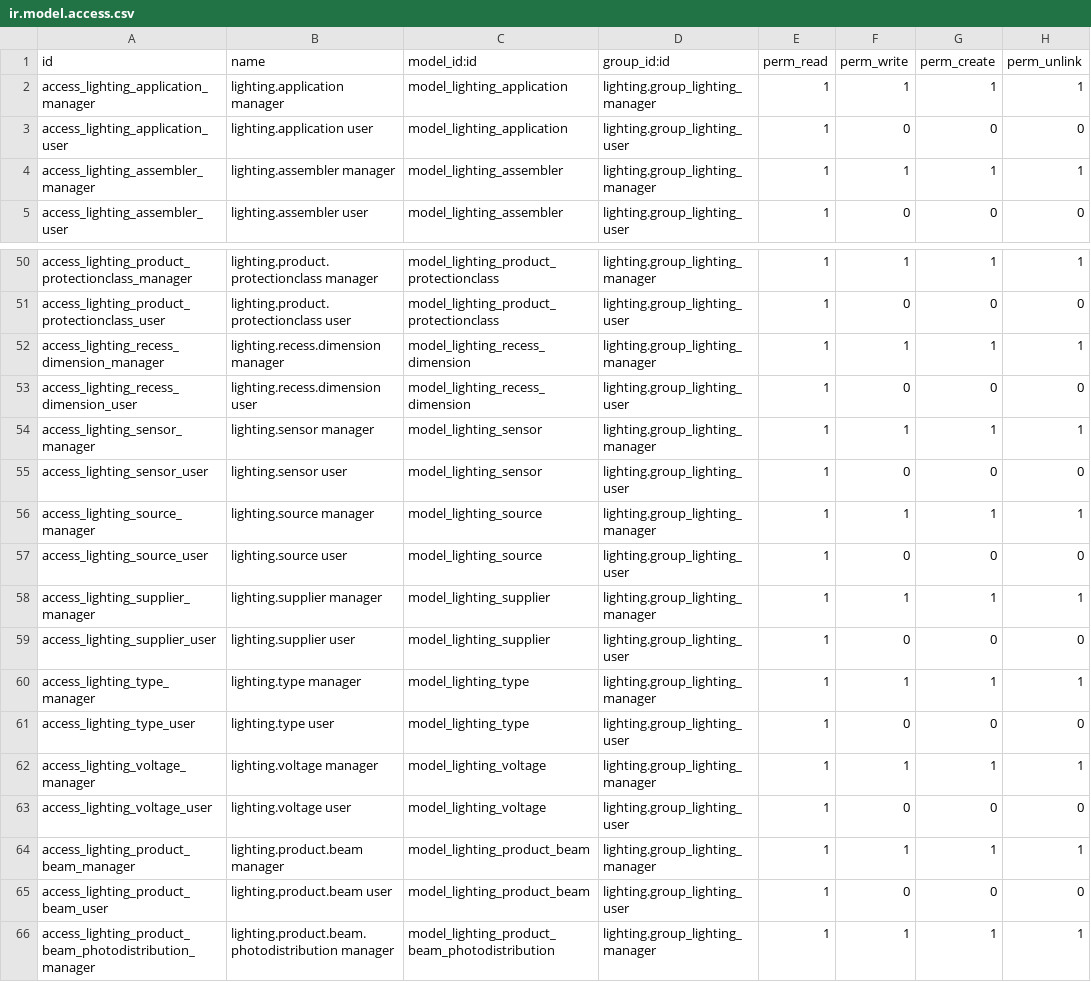
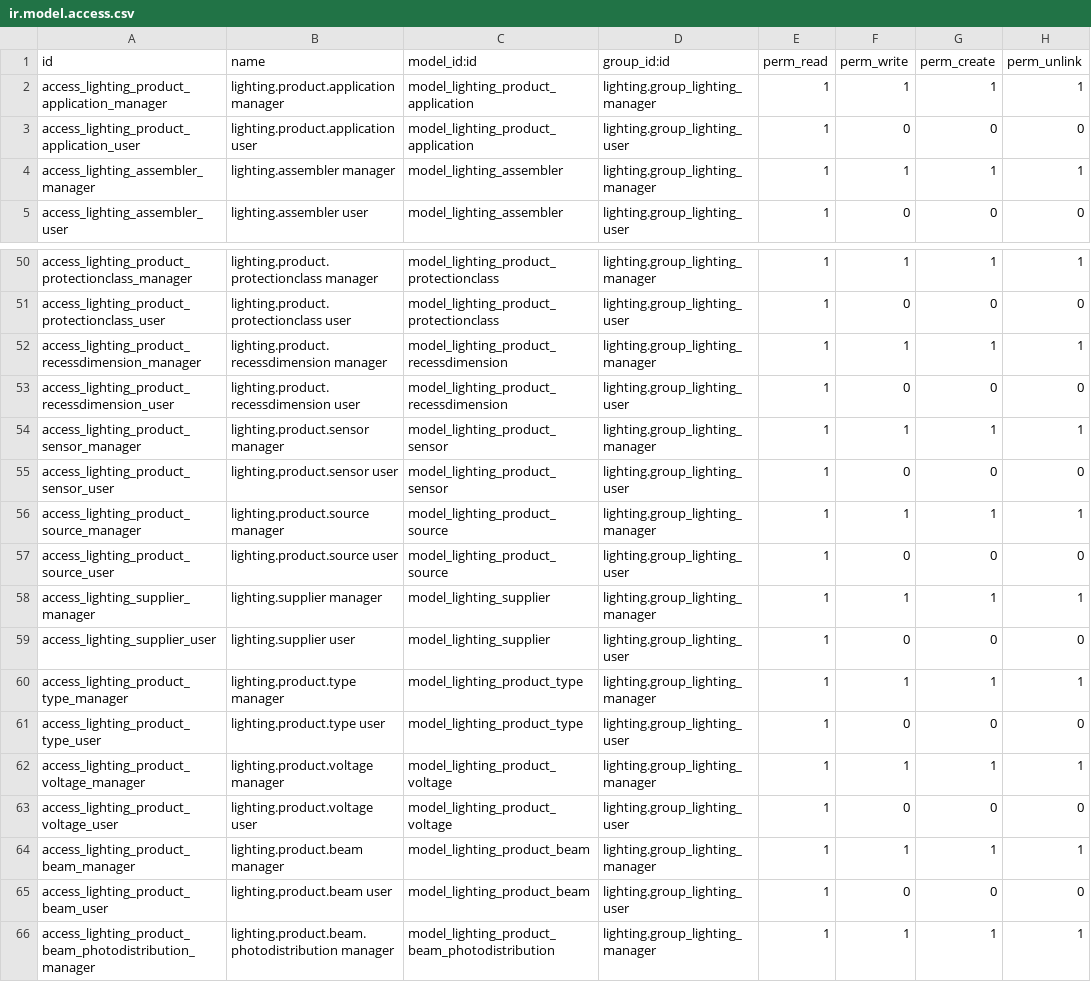
Before and after one commit to nuobit/lighting-vertical, a CSV file: lighting/security/ir.model.access.csv, drawn as a sheet; only a part is shown, gaps mark what is left out; the diff covers the shown part only.

Commit message:
[REF] lighting: model name hierarchy

```diff
--- a/lighting/security/ir.model.access.csv
+++ b/lighting/security/ir.model.access.csv
@@ -1,4 +1,4 @@
 id,name,model_id:id,group_id:id,perm_read,perm_write,perm_create,perm_unlink
-access_lighting_application_manager,lighting.application manager,model_lighting_application,lighting.group_lighting_manager,1,1,1,1
-access_lighting_application_user,lighting.application user,model_lighting_application,lighting.group_lighting_user,1,0,0,0
+access_lighting_product_application_manager,lighting.product.application manager,model_lighting_product_application,lighting.group_lighting_manager,1,1,1,1
+access_lighting_product_application_user,lighting.product.application user,model_lighting_product_application,lighting.group_lighting_user,1,0,0,0
 access_lighting_assembler_manager,lighting.assembler manager,model_lighting_assembler,lighting.group_lighting_manager,1,1,1,1
@@ -51,14 +51,14 @@ access_lighting_product_protectionclass_manager,lighting.product.protectionclass
 access_lighting_product_protectionclass_user,lighting.product.protectionclass user,model_lighting_product_protectionclass,lighting.group_lighting_user,1,0,0,0
-access_lighting_recess_dimension_manager,lighting.recess.dimension manager,model_lighting_recess_dimension,lighting.group_lighting_manager,1,1,1,1
-access_lighting_recess_dimension_user,lighting.recess.dimension user,model_lighting_recess_dimension,lighting.group_lighting_user,1,0,0,0
-access_lighting_sensor_manager,lighting.sensor manager,model_lighting_sensor,lighting.group_lighting_manager,1,1,1,1
-access_lighting_sensor_user,lighting.sensor user,model_lighting_sensor,lighting.group_lighting_user,1,0,0,0
-access_lighting_source_manager,lighting.source manager,model_lighting_source,lighting.group_lighting_manager,1,1,1,1
-access_lighting_source_user,lighting.source user,model_lighting_source,lighting.group_lighting_user,1,0,0,0
+access_lighting_product_recessdimension_manager,lighting.product.recessdimension manager,model_lighting_product_recessdimension,lighting.group_lighting_manager,1,1,1,1
+access_lighting_product_recessdimension_user,lighting.product.recessdimension user,model_lighting_product_recessdimension,lighting.group_lighting_user,1,0,0,0
+access_lighting_product_sensor_manager,lighting.product.sensor manager,model_lighting_product_sensor,lighting.group_lighting_manager,1,1,1,1
+access_lighting_product_sensor_user,lighting.product.sensor user,model_lighting_product_sensor,lighting.group_lighting_user,1,0,0,0
+access_lighting_product_source_manager,lighting.product.source manager,model_lighting_product_source,lighting.group_lighting_manager,1,1,1,1
+access_lighting_product_source_user,lighting.product.source user,model_lighting_product_source,lighting.group_lighting_user,1,0,0,0
 access_lighting_supplier_manager,lighting.supplier manager,model_lighting_supplier,lighting.group_lighting_manager,1,1,1,1
 access_lighting_supplier_user,lighting.supplier user,model_lighting_supplier,lighting.group_lighting_user,1,0,0,0
-access_lighting_type_manager,lighting.type manager,model_lighting_type,lighting.group_lighting_manager,1,1,1,1
-access_lighting_type_user,lighting.type user,model_lighting_type,lighting.group_lighting_user,1,0,0,0
-access_lighting_voltage_manager,lighting.voltage manager,model_lighting_voltage,lighting.group_lighting_manager,1,1,1,1
-access_lighting_voltage_user,lighting.voltage user,model_lighting_voltage,lighting.group_lighting_user,1,0,0,0
+access_lighting_product_type_manager,lighting.product.type manager,model_lighting_product_type,lighting.group_lighting_manager,1,1,1,1
+access_lighting_product_type_user,lighting.product.type user,model_lighting_product_type,lighting.group_lighting_user,1,0,0,0
+access_lighting_product_voltage_manager,lighting.product.voltage manager,model_lighting_product_voltage,lighting.group_lighting_manager,1,1,1,1
+access_lighting_product_voltage_user,lighting.product.voltage user,model_lighting_product_voltage,lighting.group_lighting_user,1,0,0,0
 access_lighting_product_beam_manager,lighting.product.beam manager,model_lighting_product_beam,lighting.group_lighting_manager,1,1,1,1
```
Also changed, not shown: 60 edited cells elsewhere in this file, 3 other files.
